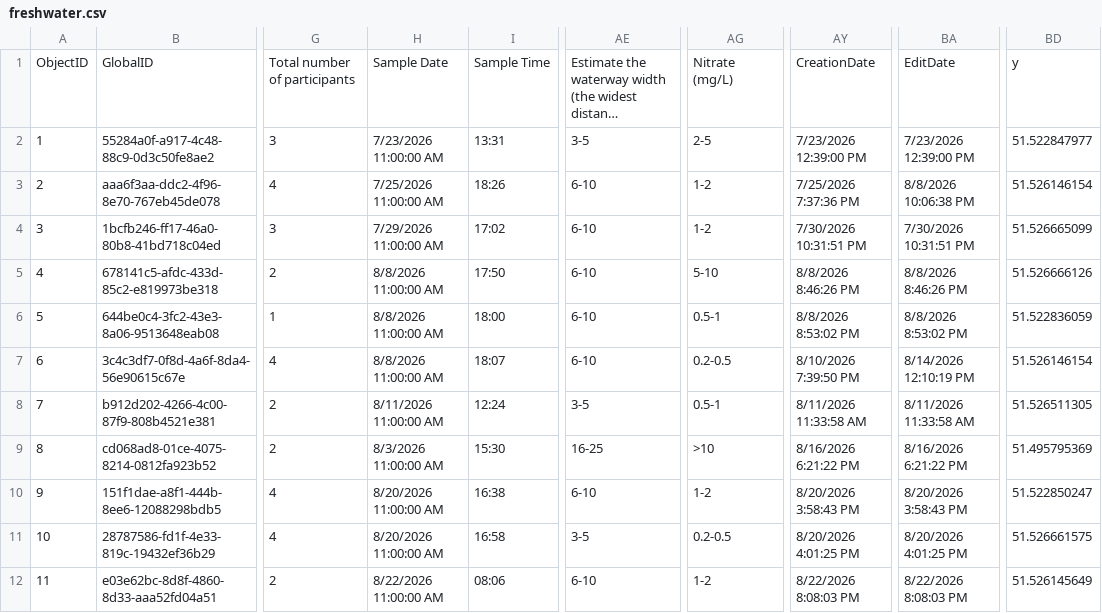
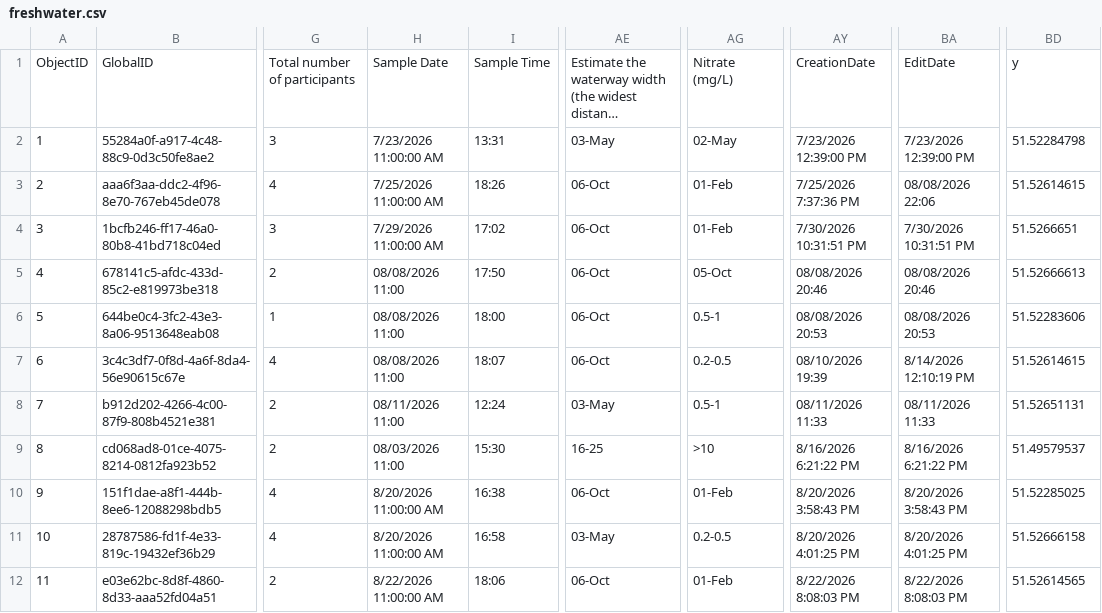
Before and after one commit to raylancashire/queens-park-canal-map, a CSV file: freshwater.csv, drawn as a sheet; only a part is shown, gaps mark what is left out; long unchanged cells end in …; the diff names each change by its address in the sheet, - before the commit and + after, or states it on an @@ line.

Commit message:
Update freshwater.csv
sample time was incorrect should have been 6:07pm

```diff
--- a/freshwater.csv
+++ b/freshwater.csv
-AE2: 3-5
+AE2: 03-May
-AG2: 2-5
+AG2: 02-May
-BD2: 51.522847977
+BD2: 51.52284798
-AE3:AE7: 6-10
+AE3:AE7: 06-Oct
-AG3:AG4: 1-2
+AG3:AG4: 01-Feb
-BA3: 8/8/2026 10:06:38 PM
+BA3: 08/08/2026 22:06
-BD3: 51.526146154
+BD3: 51.52614615
-BD4: 51.526665099
+BD4: 51.5266651
-H5:H7: 8/8/2026 11:00:00 AM
+H5:H7: 08/08/2026 11:00
-AG5: 5-10
+AG5: 05-Oct
-AY5: 8/8/2026 8:46:26 PM
+AY5: 08/08/2026 20:46
-BA5: 8/8/2026 8:46:26 PM
+BA5: 08/08/2026 20:46
-BD5: 51.526666126
+BD5: 51.52666613
-AY6: 8/8/2026 8:53:02 PM
+AY6: 08/08/2026 20:53
-BA6: 8/8/2026 8:53:02 PM
+BA6: 08/08/2026 20:53
-BD6: 51.522836059
+BD6: 51.52283606
-AY7: 8/10/2026 7:39:50 PM
+AY7: 08/10/2026 19:39
-BD7: 51.526146154
+BD7: 51.52614615
-H8: 8/11/2026 11:00:00 AM
+H8: 08/11/2026 11:00
-AE8: 3-5
+AE8: 03-May
-AY8: 8/11/2026 11:33:58 AM
+AY8: 08/11/2026 11:33
-BA8: 8/11/2026 11:33:58 AM
+BA8: 08/11/2026 11:33
-BD8: 51.526511305
+BD8: 51.52651131
-H9: 8/3/2026 11:00:00 AM
+H9: 08/03/2026 11:00
-BD9: 51.495795369
+BD9: 51.49579537
-AE10: 6-10
+AE10: 06-Oct
-AG10: 1-2
+AG10: 01-Feb
-BD10: 51.522850247
+BD10: 51.52285025
-AE11: 3-5
+AE11: 03-May
-BD11: 51.526661575
+BD11: 51.52666158
-I12: 08:06
+I12: 18:06
-AE12: 6-10
+AE12: 06-Oct
-AG12: 1-2
+AG12: 01-Feb
-BD12: 51.526145649
+BD12: 51.52614565
```
